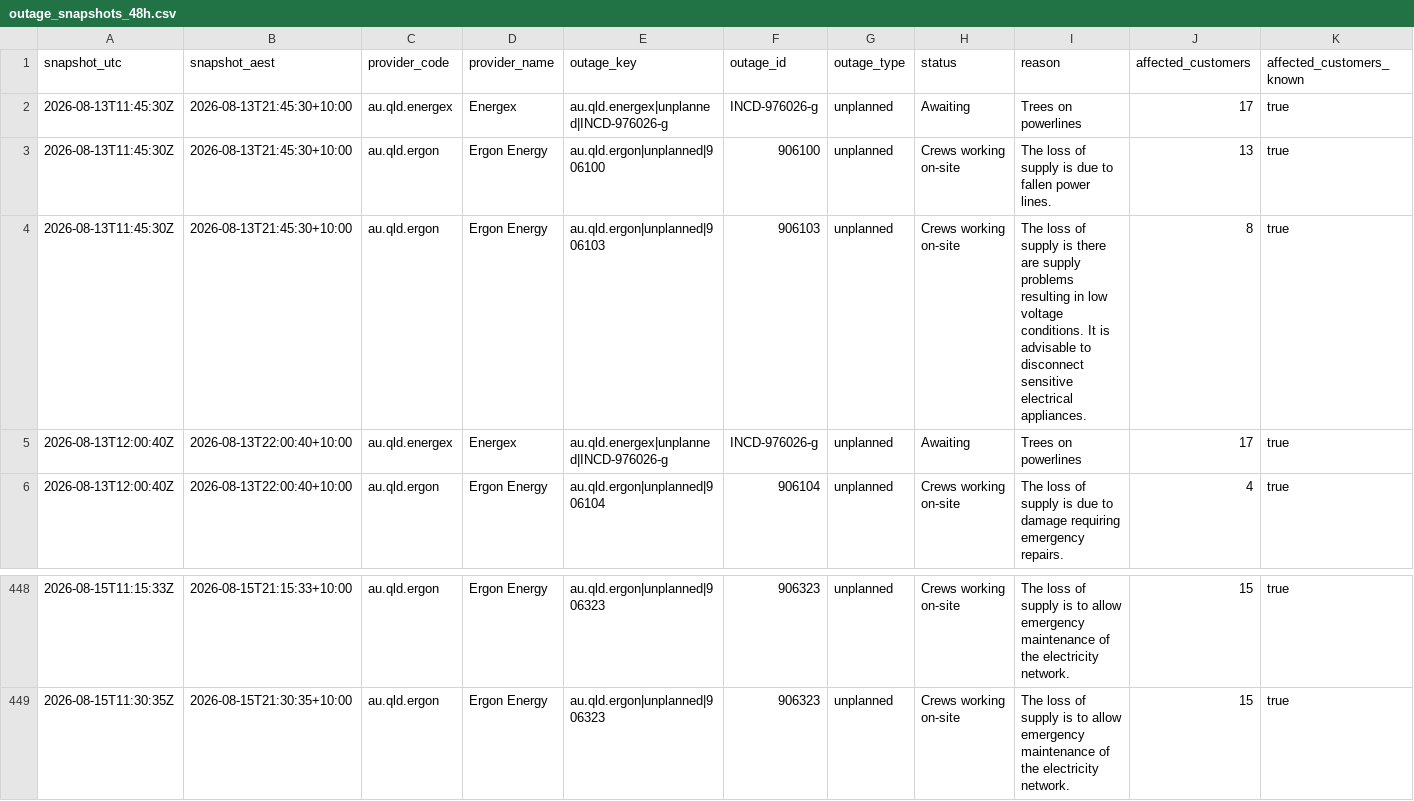
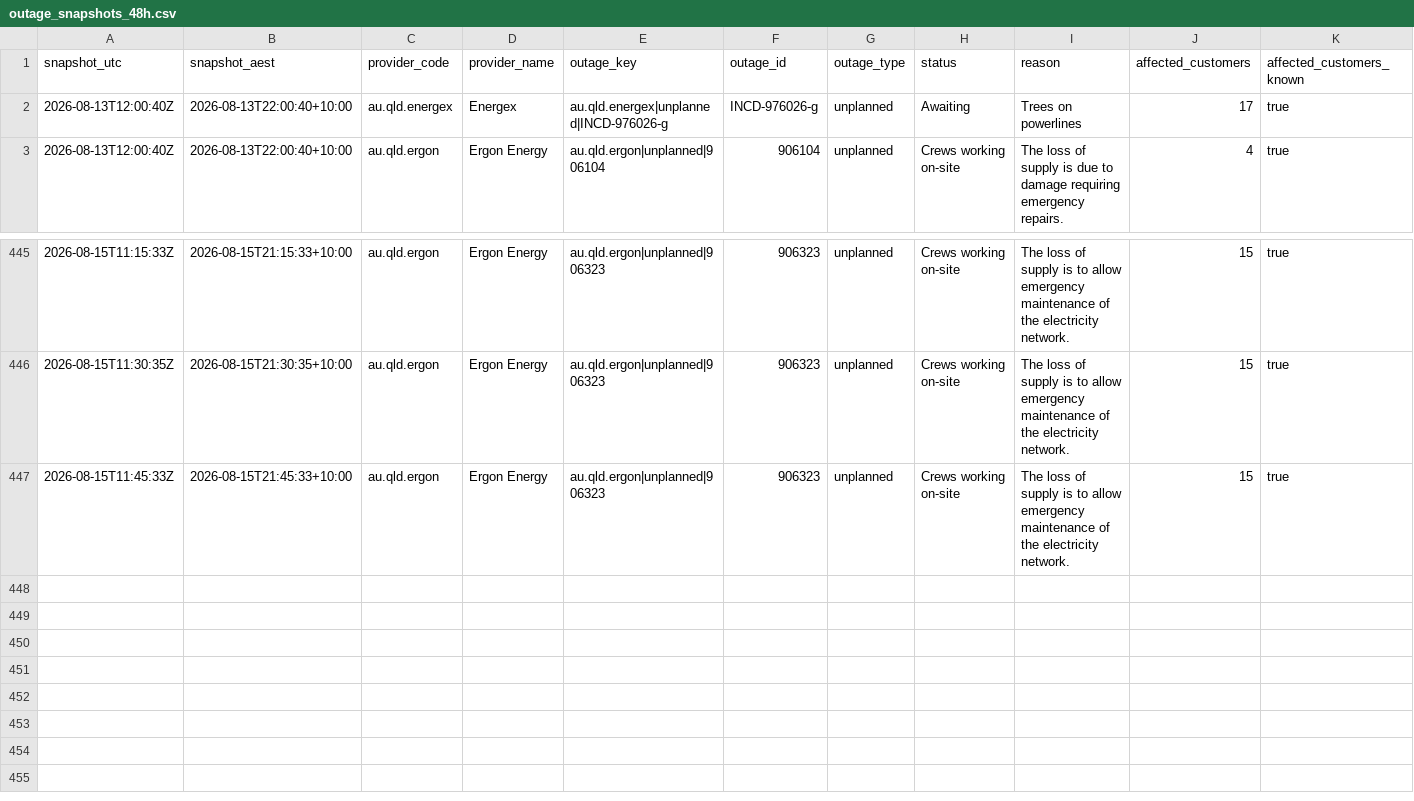
Before and after one commit to gowlettluke/qldpoweroutages, a CSV file: data/outage_snapshots_48h.csv, drawn as a sheet; only a part is shown, gaps mark what is left out; removed rows and columns are numbered as before the commit, all else as after; rows hold the shown columns only; the diff names each change by its address in the sheet, - before the commit and + after, or states it on an @@ line.

```diff
--- a/data/outage_snapshots_48h.csv
+++ b/data/outage_snapshots_48h.csv
-row 2: 2026-08-13T11:45:30Z | 2026-08-13T21:45:30+10:00 | au.qld.energex | Energex | au.qld.energex|unplanned|INCD-976026-g | INCD-976026-g | unplanned | Awaiting | Trees on powerlines | 17 | true
-row 3: 2026-08-13T11:45:30Z | 2026-08-13T21:45:30+10:00 | au.qld.ergon | Ergon Energy | au.qld.ergon|unplanned|906100 | 906100 | unplanned | Crews working on-site | The loss of supply is due to fallen power lines. | 13 | true
-row 4: 2026-08-13T11:45:30Z | 2026-08-13T21:45:30+10:00 | au.qld.ergon | Ergon Energy | au.qld.ergon|unplanned|906103 | 906103 | unplanned | Crews working on-site | The loss of supply is there are supply problems resulting in low voltage conditions. It is advisable to disconnect sensitive electrical appliances. | 8 | true
+row 447: 2026-08-15T11:45:33Z | 2026-08-15T21:45:33+10:00 | au.qld.ergon | Ergon Energy | au.qld.ergon|unplanned|906323 | 906323 | unplanned | Crews working on-site | The loss of supply is to allow emergency maintenance of the electricity network. | 15 | true
```
Also changed, not shown: data/lga_cumulative_48h.csv, data/lga_totals_48h.csv, 4 other files.
